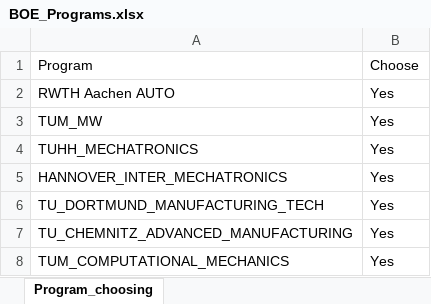
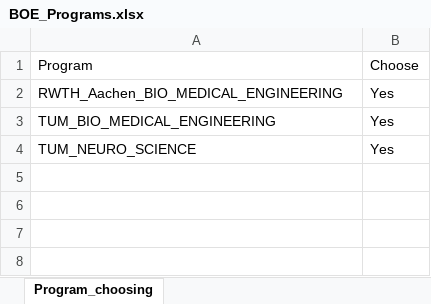
Before and after one commit to LIYUNG/TaiGer_Portal, an Excel workbook: api/python/TaiGerTranscriptAnalyzerJS/database/BiomedicalEngineering/BOE_Programs.xlsx, sheet Program_choosing, drawn as a sheet; values as stored, in another font and other column widths than the file's, no borders; charts and pictures not drawn; removed rows and columns are numbered as before the commit, all else as after; the diff names each change by its address in the sheet, - before the commit and + after, or states it on an @@ line.

```diff
--- a/api/python/TaiGerTranscriptAnalyzerJS/database/BiomedicalEngineering/BOE_Programs.xlsx (sheet Program_choosing)
+++ b/api/python/TaiGerTranscriptAnalyzerJS/database/BiomedicalEngineering/BOE_Programs.xlsx (sheet Program_choosing)
-row 2: RWTH Aachen AUTO | Yes
-row 3: TUM_MW | Yes
-row 4: TUHH_MECHATRONICS | Yes
-A2: HANNOVER_INTER_MECHATRONICS
+A2: RWTH_Aachen_BIO_MEDICAL_ENGINEERING
-A3: TU_DORTMUND_MANUFACTURING_TECH
+A3: TUM_BIO_MEDICAL_ENGINEERING
-row 7: TU_CHEMNITZ_ADVANCED_MANUFACTURING | Yes
-A4: TUM_COMPUTATIONAL_MECHANICS
+A4: TUM_NEURO_SCIENCE
```
Also changed, not shown: charts or pictures, api/python/TaiGerTranscriptAnalyzerJS/database/BiomedicalEngineering/BOE_Course_database.xlsx, 5 other files.
